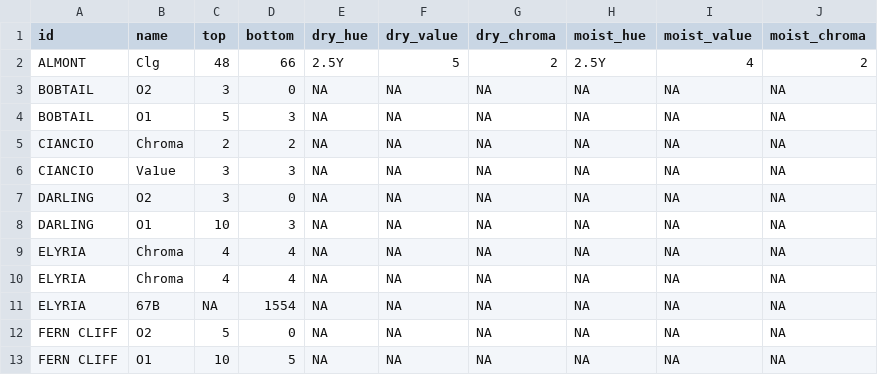
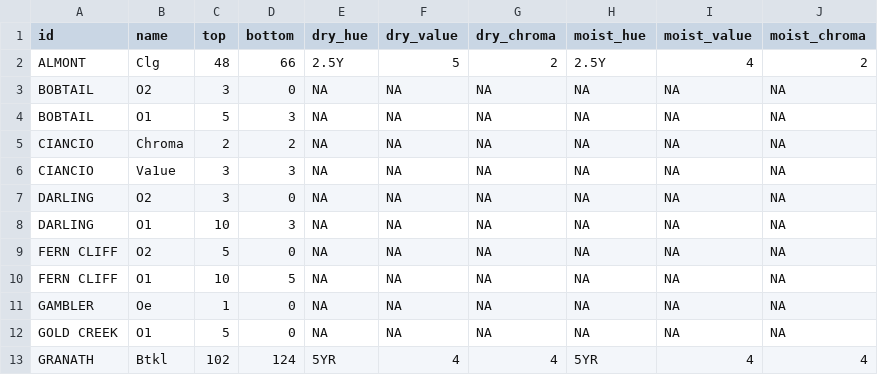
Before and after one commit to ncss-tech/SoilKnowledgeBase, a CSV file: inst/extdata/OSD-error-reporting/state/CO-hz.csv, drawn as a sheet; only a part is shown; the shorter side is filled out with more unchanged rows.

```diff
--- a/inst/extdata/OSD-error-reporting/state/CO-hz.csv
+++ b/inst/extdata/OSD-error-reporting/state/CO-hz.csv
@@ -8,5 +8,2 @@
 "DARLING","O1",10,3,NA,NA,NA,NA,NA,NA
-"ELYRIA","Chroma",4,4,NA,NA,NA,NA,NA,NA
-"ELYRIA","Chroma",4,4,NA,NA,NA,NA,NA,NA
-"ELYRIA","67B",NA,1554,NA,NA,NA,NA,NA,NA
 "FERN CLIFF","O2",5,0,NA,NA,NA,NA,NA,NA
```
Also changed, not shown: inst/extdata/OSD-error-reporting/state/CO-series.csv.
